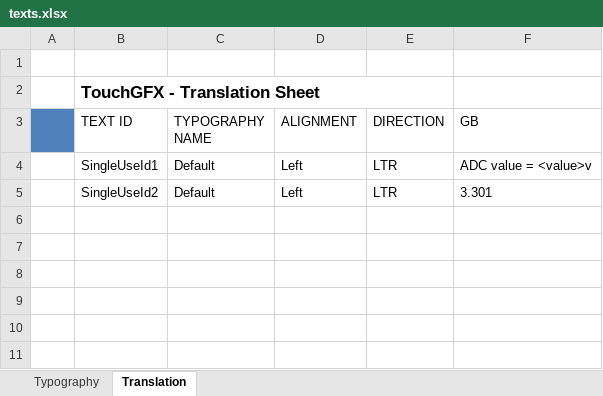
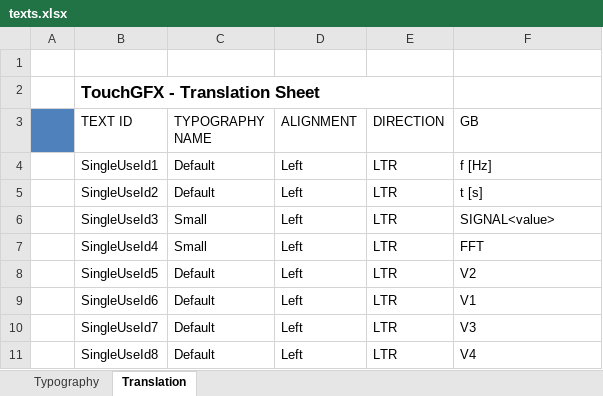
Before and after one commit to justmalysa/EmbeddedSpectrumAnalyzer, an Excel workbook: TouchGFX/assets/texts/texts.xlsx, sheet Translation, drawn as a sheet; values as stored, in another font and other column widths than the file's, no borders; the diff names each change by its address in the sheet, - before the commit and + after, or states it on an @@ line.

```diff
--- a/TouchGFX/assets/texts/texts.xlsx (sheet Translation)
+++ b/TouchGFX/assets/texts/texts.xlsx (sheet Translation)
-F4 (GB): ADC value = <value>v
+F4 (GB): f [Hz]
-F5 (GB): 3.301
+F5 (GB): t [s]
+row 6:  | SingleUseId3 | Small | Left | LTR | SIGNAL<value>
+row 7:  | SingleUseId4 | Small | Left | LTR | FFT
+row 8:  | SingleUseId5 | Default | Left | LTR | V2
+row 9:  | SingleUseId6 | Default | Left | LTR | V1
+row 10:  | SingleUseId7 | Default | Left | LTR | V3
+row 11:  | SingleUseId8 | Default | Left | LTR | V4
```
Also changed, not shown: sheet Typography, 4 other files.
